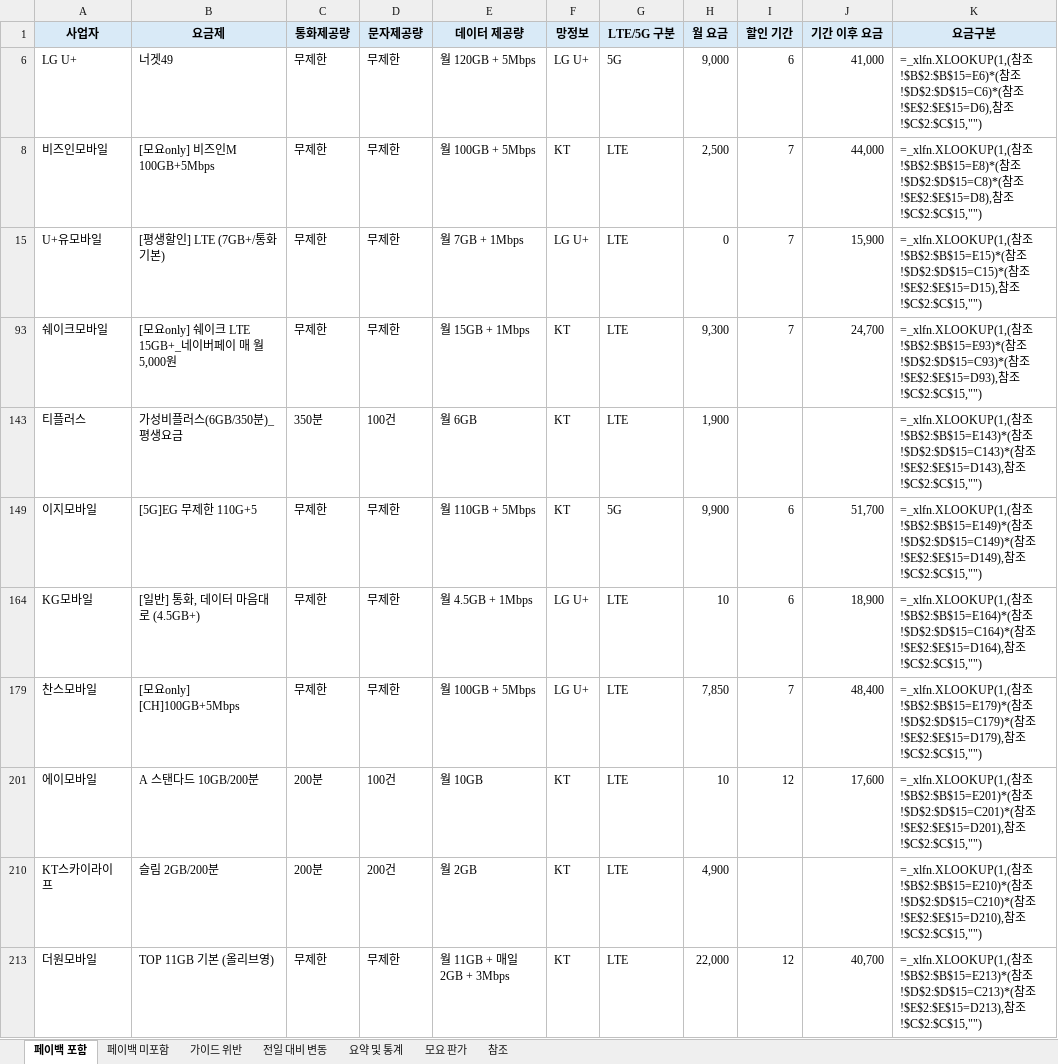
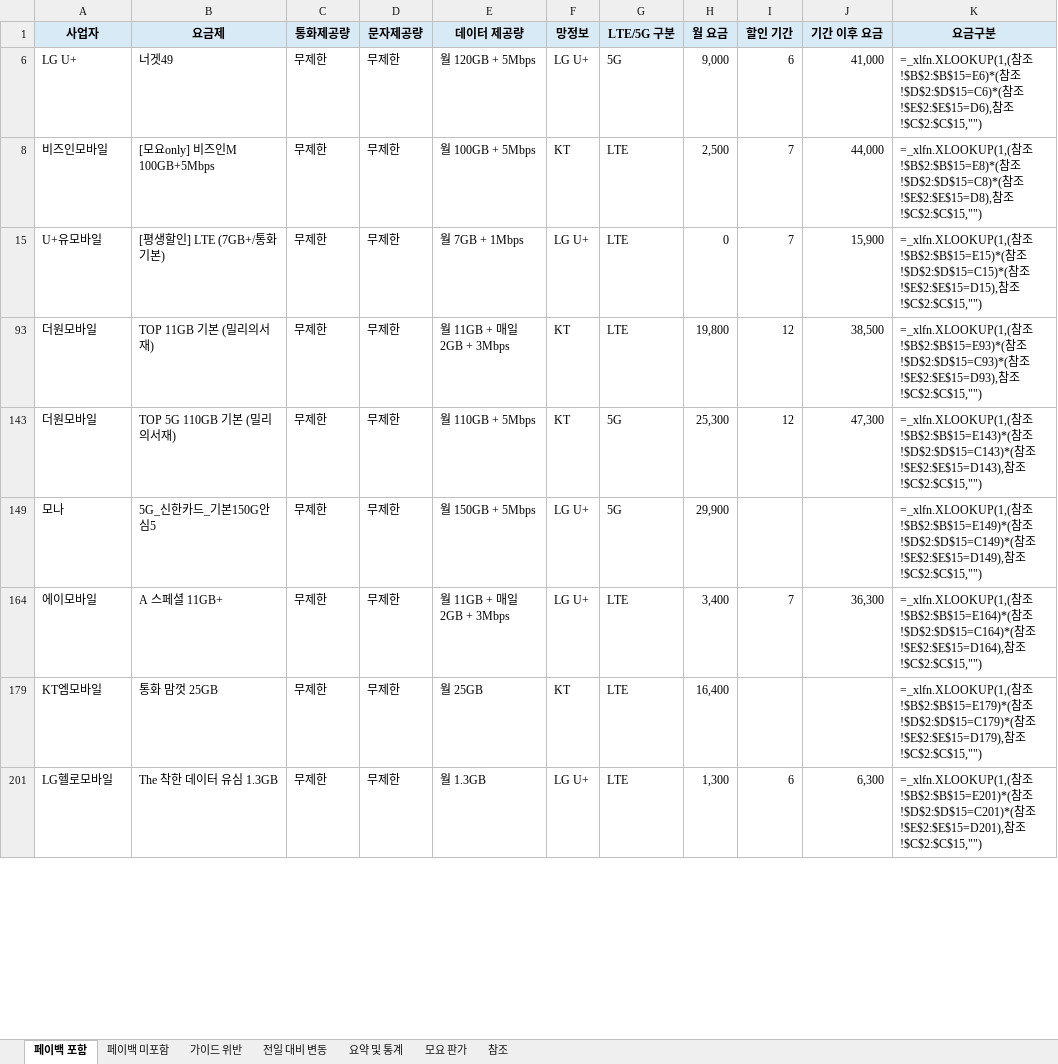
Before and after one commit to kjch444-sketchs/moyoplan-crawler, an Excel workbook: moyoplan_parsed_plans.xlsx, sheet 페이백 포함, drawn as a sheet; only a part is shown; values as stored, in another font and other column widths than the file's, no borders; formulas without a stored value are shown as written; removed rows and columns are numbered as before the commit, all else as after; the diff covers the shown part only; the diff names each change by its address in the sheet, - before the commit and + after, or states it on an @@ line.

```diff
--- a/moyoplan_parsed_plans.xlsx (sheet 페이백 포함)
+++ b/moyoplan_parsed_plans.xlsx (sheet 페이백 포함)
-row 93: 쉐이크모바일 | [모요only] 쉐이크 LTE 15GB+_네이버페이 매 월 5,000원 | 무제한 | 무제한 | 월 15GB + 1Mbps | KT | LTE | 9,300 | 7 | 24,700 | =_xlfn.XLOOKUP(1,(참조!$B$2:$B$15=E93)*(참조!$D$2:$D$15=C93)*(참조!$E$2:$E$15=D93),참조!$C$2:$C$15,"")
-row 143: 티플러스 | 가성비플러스(6GB/350분)_평생요금 | 350분 | 100건 | 월 6GB | KT | LTE | 1,900 |  |  | =_xlfn.XLOOKUP(1,(참조!$B$2:$B$15=E143)*(참조!$D$2:$D$15=C143)*(참조!$E$2:$E$15=D143),참조!$C$2:$C$15,"")
-row 149: 이지모바일 | [5G]EG 무제한 110G+5 | 무제한 | 무제한 | 월 110GB + 5Mbps | KT | 5G | 9,900 | 6 | 51,700 | =_xlfn.XLOOKUP(1,(참조!$B$2:$B$15=E149)*(참조!$D$2:$D$15=C149)*(참조!$E$2:$E$15=D149),참조!$C$2:$C$15,"")
-row 164: KG모바일 | [일반] 통화, 데이터 마음대로 (4.5GB+) | 무제한 | 무제한 | 월 4.5GB + 1Mbps | LG U+ | LTE | 10 | 6 | 18,900 | =_xlfn.XLOOKUP(1,(참조!$B$2:$B$15=E164)*(참조!$D$2:$D$15=C164)*(참조!$E$2:$E$15=D164),참조!$C$2:$C$15,"")
-row 179: 찬스모바일 | [모요only] [CH]100GB+5Mbps | 무제한 | 무제한 | 월 100GB + 5Mbps | LG U+ | LTE | 7,850 | 7 | 48,400 | =_xlfn.XLOOKUP(1,(참조!$B$2:$B$15=E179)*(참조!$D$2:$D$15=C179)*(참조!$E$2:$E$15=D179),참조!$C$2:$C$15,"")
-row 201: 에이모바일 | A 스탠다드 10GB/200분 | 200분 | 100건 | 월 10GB | KT | LTE | 10 | 12 | 17,600 | =_xlfn.XLOOKUP(1,(참조!$B$2:$B$15=E201)*(참조!$D$2:$D$15=C201)*(참조!$E$2:$E$15=D201),참조!$C$2:$C$15,"")
-row 210: KT스카이라이프 | 슬림 2GB/200분 | 200분 | 200건 | 월 2GB | KT | LTE | 4,900 |  |  | =_xlfn.XLOOKUP(1,(참조!$B$2:$B$15=E210)*(참조!$D$2:$D$15=C210)*(참조!$E$2:$E$15=D210),참조!$C$2:$C$15,"")
-B93 (요금제): TOP 11GB 기본 (올리브영)
+B93 (요금제): TOP 11GB 기본 (밀리의서재)
-H93 (월 요금): 22,000
+H93 (월 요금): 19,800
-J93 (기간 이후 요금): 40,700
+J93 (기간 이후 요금): 38,500
-K93 (요금구분): …참조!$B$2:$B$15=E213)*(참조!$D$2:$D$15=C213)*(참조!$E$2:$E$15=D213),참조…
+K93 (요금구분): …참조!$B$2:$B$15=E93)*(참조!$D$2:$D$15=C93)*(참조!$E$2:$E$15=D93),참조…
+row 143: 더원모바일 | TOP 5G 110GB 기본 (밀리의서재) | 무제한 | 무제한 | 월 110GB + 5Mbps | KT | 5G | 25,300 | 12 | 47,300 | =_xlfn.XLOOKUP(1,(참조!$B$2:$B$15=E143)*(참조!$D$2:$D$15=C143)*(참조!$E$2:$E$15=D143),참조!$C$2:$C$15,"")
+row 149: 모나 | 5G_신한카드_기본150G안심5 | 무제한 | 무제한 | 월 150GB + 5Mbps | LG U+ | 5G | 29,900 |  |  | =_xlfn.XLOOKUP(1,(참조!$B$2:$B$15=E149)*(참조!$D$2:$D$15=C149)*(참조!$E$2:$E$15=D149),참조!$C$2:$C$15,"")
+row 164: 에이모바일 | A 스페셜 11GB+ | 무제한 | 무제한 | 월 11GB + 매일 2GB + 3Mbps | LG U+ | LTE | 3,400 | 7 | 36,300 | =_xlfn.XLOOKUP(1,(참조!$B$2:$B$15=E164)*(참조!$D$2:$D$15=C164)*(참조!$E$2:$E$15=D164),참조!$C$2:$C$15,"")
+row 179: KT엠모바일 | 통화 맘껏 25GB | 무제한 | 무제한 | 월 25GB | KT | LTE | 16,400 |  |  | =_xlfn.XLOOKUP(1,(참조!$B$2:$B$15=E179)*(참조!$D$2:$D$15=C179)*(참조!$E$2:$E$15=D179),참조!$C$2:$C$15,"")
+row 201: LG헬로모바일 | The 착한 데이터 유심 1.3GB | 무제한 | 무제한 | 월 1.3GB | LG U+ | LTE | 1,300 | 6 | 6,300 | =_xlfn.XLOOKUP(1,(참조!$B$2:$B$15=E201)*(참조!$D$2:$D$15=C201)*(참조!$E$2:$E$15=D201),참조!$C$2:$C$15,"")
```
Also changed, not shown: 18 added rows, 16 removed rows and 27 edited cells elsewhere in this sheet, sheet 전일 대비 변동, sheet 요약 및 통계, sheet 가이드 위반, hidden cells.
